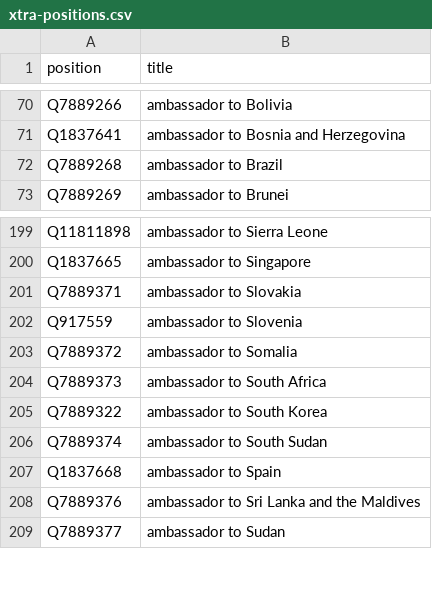
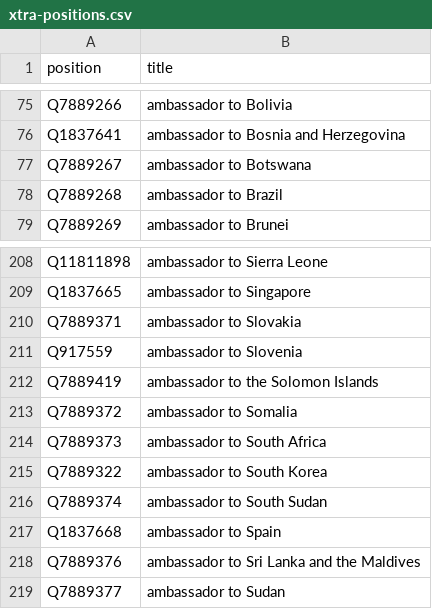
Before and after one commit to every-politician-scrapers/us-cabinet, a CSV file: wikidata/xtra-positions.csv, drawn as a sheet; only a part is shown, gaps mark what is left out; the diff covers the shown part only.

```diff
--- a/wikidata/xtra-positions.csv
+++ b/wikidata/xtra-positions.csv
@@ -71,2 +76,3 @@ Q7889266,ambassador to Bolivia
 Q1837641,ambassador to Bosnia and Herzegovina
+Q7889267,ambassador to Botswana
 Q7889268,ambassador to Brazil
@@ -202,2 +211,3 @@ Q7889371,ambassador to Slovakia
 Q917559,ambassador to Slovenia
+Q7889419,ambassador to the Solomon Islands
 Q7889372,ambassador to Somalia
```
Also changed, not shown: 8 added rows elsewhere in this file, wikidata/legislative-positions.csv.
